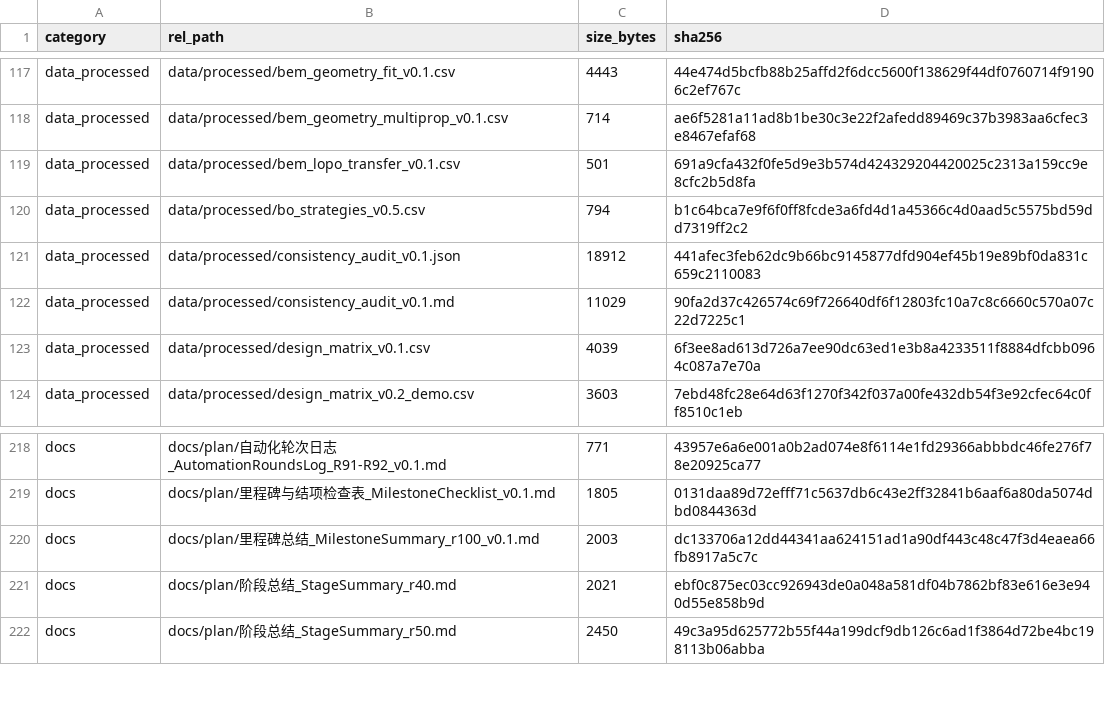
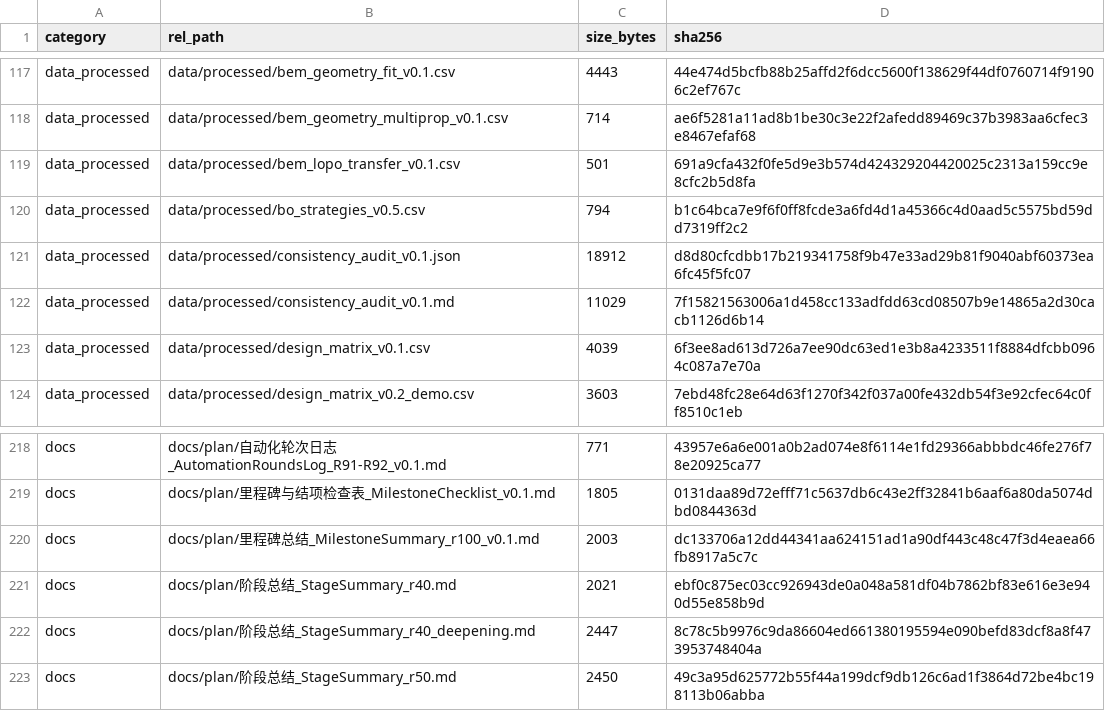
Before and after one commit to YWC886/new-folder, a CSV file: data/processed/release_manifest_v0.1.csv, drawn as a sheet; only a part is shown, gaps mark what is left out.

Commit message:
R40: deepening stage summary R31-R40

```diff
--- a/data/processed/release_manifest_v0.1.csv
+++ b/data/processed/release_manifest_v0.1.csv
@@ -120,4 +120,4 @@ data_processed,data/processed/bem_lopo_transfer_v0.1.csv,501,691a9cfa432f0fe5d9e
 data_processed,data/processed/bo_strategies_v0.5.csv,794,b1c64bca7e9f6f0ff8fcde3a6fd4d1a45366c4d0aad5c5575bd59dd7319ff2c2
-data_processed,data/processed/consistency_audit_v0.1.json,18912,441afec3feb62dc9b66bc9145877dfd904ef45b19e89bf0da831c659c2110083
-data_processed,data/processed/consistency_audit_v0.1.md,11029,90fa2d37c426574c69f726640df6f12803fc10a7c8c6660c570a07c22d7225c1
+data_processed,data/processed/consistency_audit_v0.1.json,18912,d8d80cfcdbb17b219341758f9b47e33ad29b81f9040abf60373ea6fc45f5fc07
+data_processed,data/processed/consistency_audit_v0.1.md,11029,7f15821563006a1d458cc133adfdd63cd08507b9e14865a2d30cacb1126d6b14
 data_processed,data/processed/design_matrix_v0.1.csv,4039,6f3ee8ad613d726a7ee90dc63ed1e3b8a4233511f8884dfcbb0964c087a7e70a
@@ -221,2 +221,3 @@ docs,docs/plan/里程碑总结_MilestoneSummary_r100_v0.1.md,2003,dc133706a12dd4
 docs,docs/plan/阶段总结_StageSummary_r40.md,2021,ebf0c875ec03cc926943de0a048a581df04b7862bf83e616e3e940d55e858b9d
+docs,docs/plan/阶段总结_StageSummary_r40_deepening.md,2447,8c78c5b9976c9da86604ed661380195594e090befd83dcf8a8f473953748404a
 docs,docs/plan/阶段总结_StageSummary_r50.md,2450,49c3a95d625772b55f44a199dcf9db126c6ad1f3864d72be4bc198113b06abba
```
Also changed, not shown: 3 other files.
